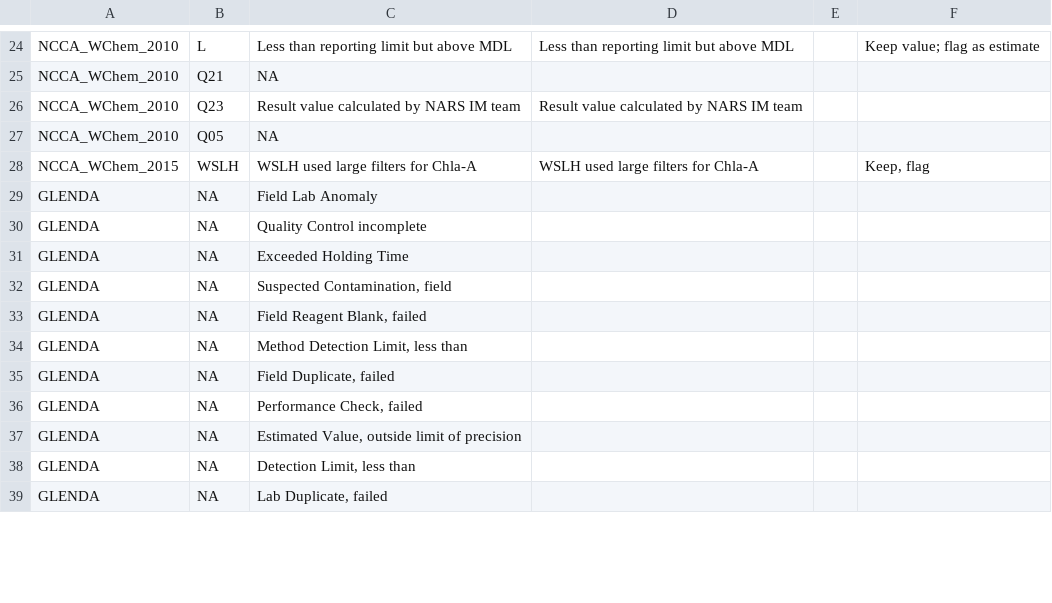
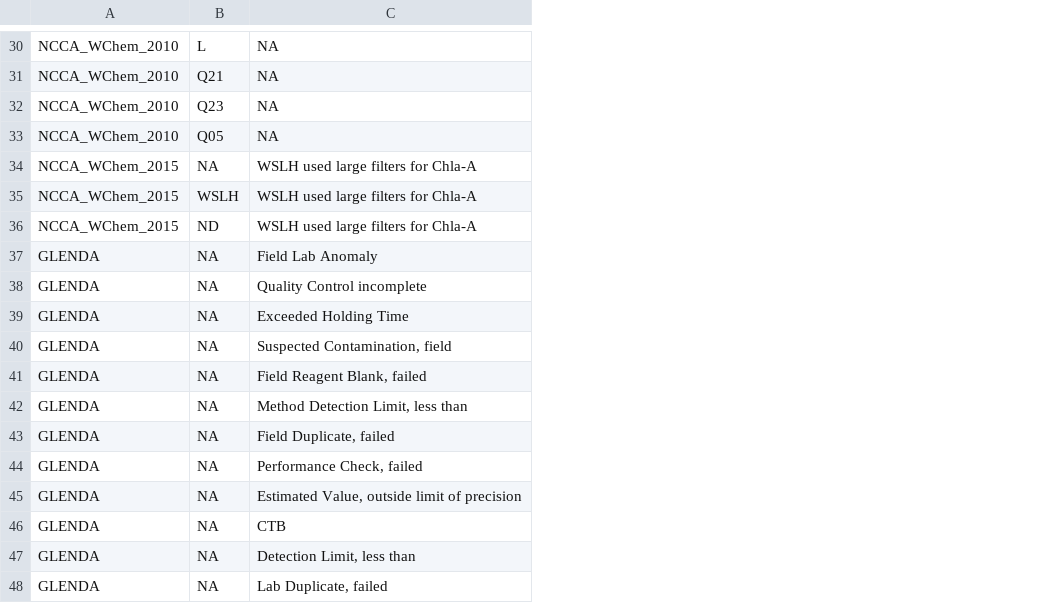
Before and after one commit to USEPA/GLharmonizeR, a CSV file: tempFlags.csv, drawn as a sheet; only a part is shown, gaps mark what is left out; removed rows and columns are numbered as before the commit, all else as after; the diff covers the shown part only; the diff names each change by its address in the sheet, - before the commit and + after, or states it on an @@ line.

Commit message:
Created new set of QA flags

```diff
--- a/tempFlags.csv
+++ b/tempFlags.csv
-column D, rows 24-28: Less than reporting limit but above MDL |  | Result value calculated by NARS IM team |  | WSLH used large filters for Chla-A
-column E, empty
-column F, rows 24-28: Keep value; flag as estimate |  |  |  | Keep, flag
-C30: Less than reporting limit but above MDL
+C30: NA
-C32: Result value calculated by NARS IM team
+C32: NA
+row 34: NCCA_WChem_2015 | NA | WSLH used large filters for Chla-A
+row 36: NCCA_WChem_2015 | ND | WSLH used large filters for Chla-A
+row 46: GLENDA | NA | CTB
```
Also changed, not shown: 6 added rows and 5 edited cells elsewhere in this file, 1 other file.
